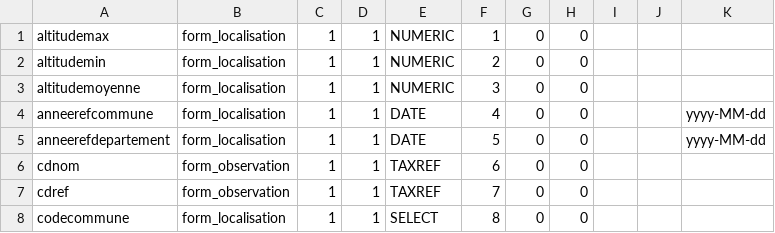
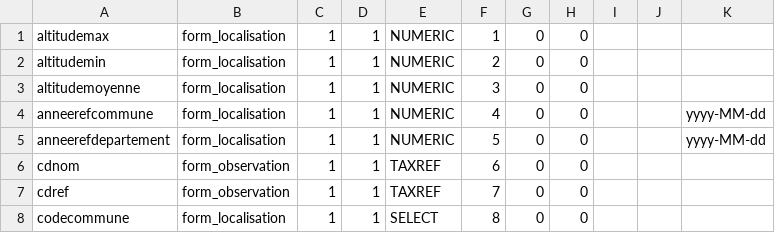
Before and after one commit to SINP-GINCO/ginco, a CSV file: database/init/metadata/form_field.csv, drawn as a sheet; only a part is shown.

```diff
--- a/database/init/metadata/form_field.csv
+++ b/database/init/metadata/form_field.csv
@@ -3,4 +3,4 @@ altitudemin;form_localisation;1;1;NUMERIC;2;0;0;;;
 altitudemoyenne;form_localisation;1;1;NUMERIC;3;0;0;;;
-anneerefcommune;form_localisation;1;1;DATE;4;0;0;;;yyyy-MM-dd
-anneerefdepartement;form_localisation;1;1;DATE;5;0;0;;;yyyy-MM-dd
+anneerefcommune;form_localisation;1;1;NUMERIC;4;0;0;;;yyyy-MM-dd
+anneerefdepartement;form_localisation;1;1;NUMERIC;5;0;0;;;yyyy-MM-dd
 cdnom;form_observation;1;1;TAXREF;6;0;0;;;
```
Also changed, not shown: database/init/metadata/data.csv, 4 other files.
